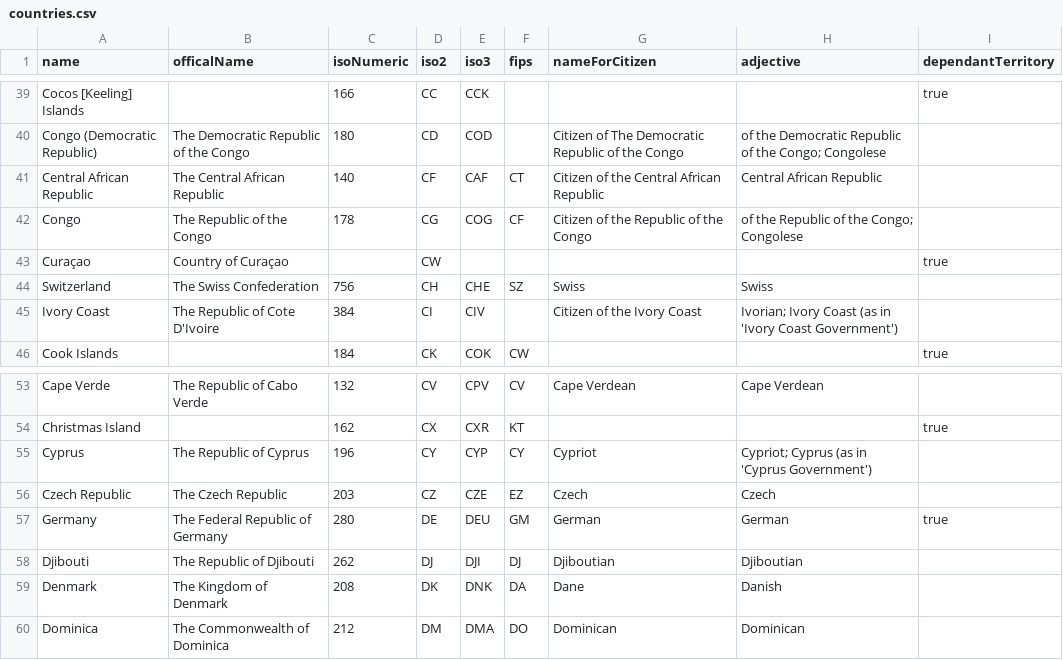
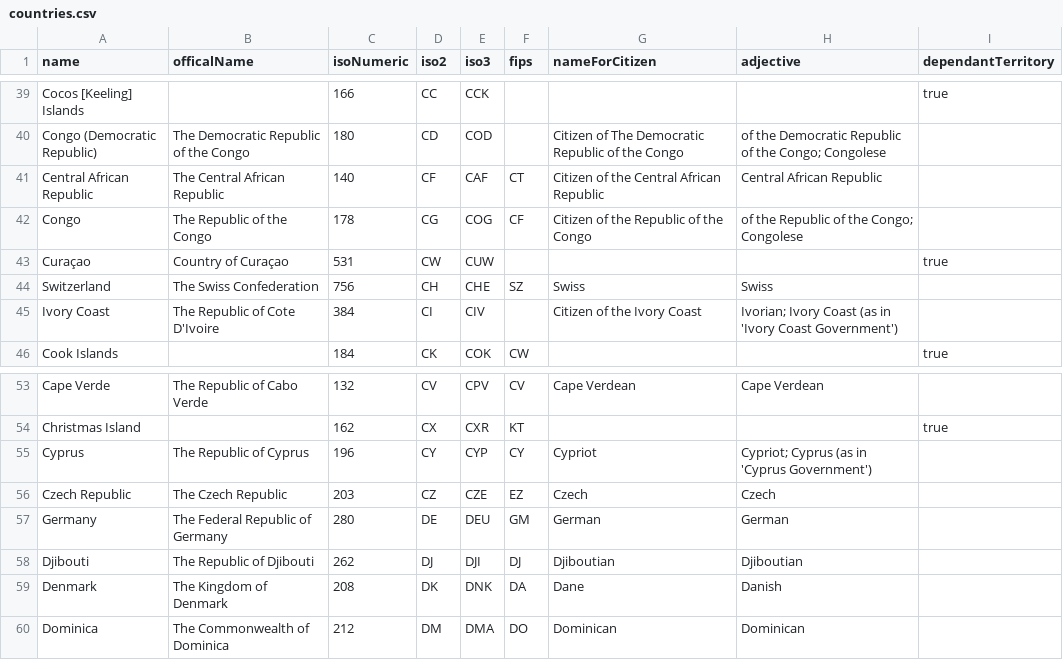
Before and after one commit to tinata/tinata, a CSV file: data/csv/countries.csv, drawn as a sheet; only a part is shown, gaps mark what is left out.

```diff
--- a/data/csv/countries.csv
+++ b/data/csv/countries.csv
@@ -42,3 +42,3 @@ name,officalName,isoNumeric,iso2,iso3,fips,nameForCitizen,adjective,dependantTer
 "Congo","The Republic of the Congo","178","CG","COG","CF","Citizen of the Republic of the Congo","of the Republic of the Congo; Congolese",
-"Curaçao","Country of Curaçao","","CW","","","","",true
+"Curaçao","Country of Curaçao","531","CW","CUW","","","",true
 "Switzerland","The Swiss Confederation","756","CH","CHE","SZ","Swiss","Swiss",
@@ -56,3 +56,3 @@ name,officalName,isoNumeric,iso2,iso3,fips,nameForCitizen,adjective,dependantTer
 "Czech Republic","The Czech Republic","203","CZ","CZE","EZ","Czech","Czech",
-"Germany","The Federal Republic of Germany","280","DE","DEU","GM","German","German",true
+"Germany","The Federal Republic of Germany","280","DE","DEU","GM","German","German",
 "Djibouti","The Republic of Djibouti","262","DJ","DJI","DJ","Djiboutian","Djiboutian",
```
Also changed, not shown: 8 other files.
